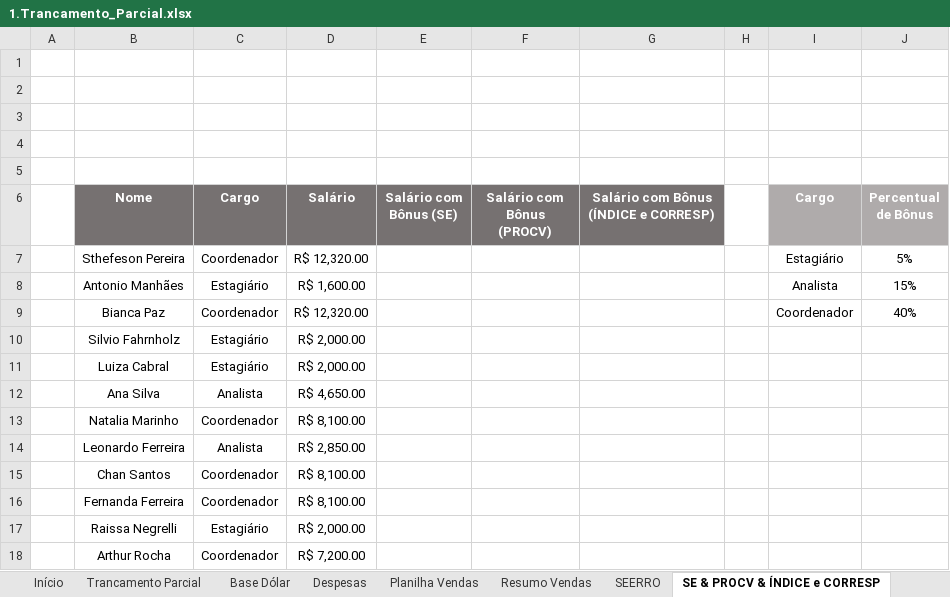
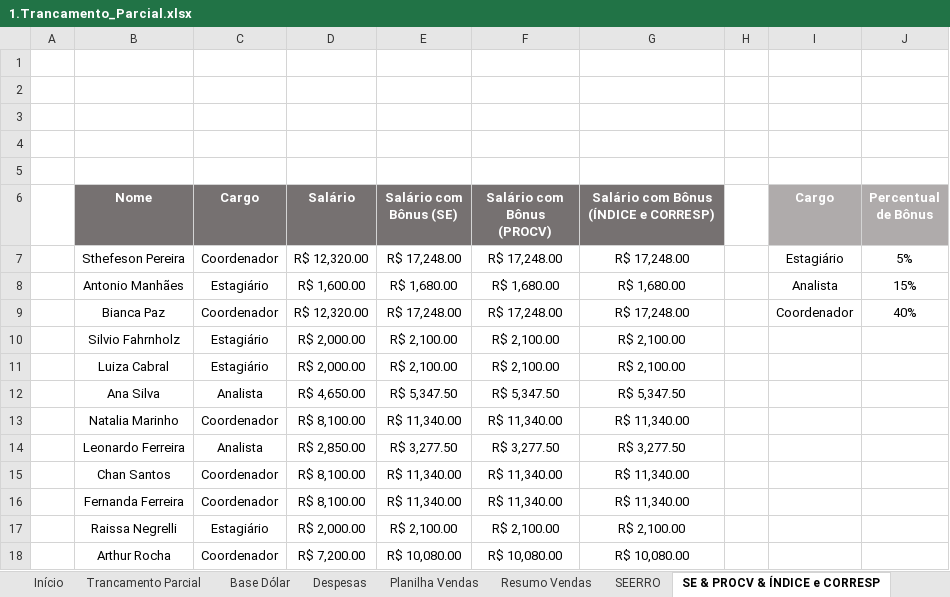
Before and after one commit to Filipeck/hashTagTreinamento, an Excel workbook: 2.Excel/hands-on/6.Funcoes_Mercado/14.Exercicios_finais/1.Trancamento_Parcial.xlsx, sheet SE & PROCV & ÍNDICE e CORRESP, drawn as a sheet; only a part is shown; values as stored, in another font and other column widths than the file's, no borders; charts and pictures not drawn; the diff covers the shown part only; the diff names each change by its address in the sheet, - before the commit and + after, or states it on an @@ line.

Commit message:
se, procv, indice+corresp

```diff
--- a/2.Excel/hands-on/6.Funcoes_Mercado/14.Exercicios_finais/1.Trancamento_Parcial.xlsx (sheet SE & PROCV & ÍNDICE e CORRESP)
+++ b/2.Excel/hands-on/6.Funcoes_Mercado/14.Exercicios_finais/1.Trancamento_Parcial.xlsx (sheet SE & PROCV & ÍNDICE e CORRESP)
-E7 (Salário com Bônus (SE)): (empty)
+E7 (Salário com Bônus (SE)): R$ 17,248.00
-F7 (Salário com Bônus (PROCV)): (empty)
+F7 (Salário com Bônus (PROCV)): R$ 17,248.00
-G7: (empty)
+G7: R$ 17,248.00
-E8 (Salário com Bônus (SE)): (empty)
+E8 (Salário com Bônus (SE)): R$ 1,680.00
-F8 (Salário com Bônus (PROCV)): (empty)
+F8 (Salário com Bônus (PROCV)): R$ 1,680.00
-G8: (empty)
+G8: R$ 1,680.00
-E9 (Salário com Bônus (SE)): (empty)
+E9 (Salário com Bônus (SE)): R$ 17,248.00
-F9 (Salário com Bônus (PROCV)): (empty)
+F9 (Salário com Bônus (PROCV)): R$ 17,248.00
-G9: (empty)
+G9: R$ 17,248.00
-E10:E11 (Salário com Bônus (SE)): (empty)
+E10:E11 (Salário com Bônus (SE)): R$ 2,100.00
-F10:F11 (Salário com Bônus (PROCV)): (empty)
+F10:F11 (Salário com Bônus (PROCV)): R$ 2,100.00
-G10:G11: (empty)
+G10:G11: R$ 2,100.00
-E12 (Salário com Bônus (SE)): (empty)
+E12 (Salário com Bônus (SE)): R$ 5,347.50
-F12 (Salário com Bônus (PROCV)): (empty)
+F12 (Salário com Bônus (PROCV)): R$ 5,347.50
-G12: (empty)
+G12: R$ 5,347.50
-E13 (Salário com Bônus (SE)): (empty)
+E13 (Salário com Bônus (SE)): R$ 11,340.00
-F13 (Salário com Bônus (PROCV)): (empty)
+F13 (Salário com Bônus (PROCV)): R$ 11,340.00
-G13: (empty)
+G13: R$ 11,340.00
-E14 (Salário com Bônus (SE)): (empty)
+E14 (Salário com Bônus (SE)): R$ 3,277.50
-F14 (Salário com Bônus (PROCV)): (empty)
+F14 (Salário com Bônus (PROCV)): R$ 3,277.50
-G14: (empty)
+G14: R$ 3,277.50
-E15:E16 (Salário com Bônus (SE)): (empty)
+E15:E16 (Salário com Bônus (SE)): R$ 11,340.00
-F15:F16 (Salário com Bônus (PROCV)): (empty)
+F15:F16 (Salário com Bônus (PROCV)): R$ 11,340.00
-G15:G16: (empty)
+G15:G16: R$ 11,340.00
-E17 (Salário com Bônus (SE)): (empty)
+E17 (Salário com Bônus (SE)): R$ 2,100.00
-F17 (Salário com Bônus (PROCV)): (empty)
+F17 (Salário com Bônus (PROCV)): R$ 2,100.00
-G17: (empty)
+G17: R$ 2,100.00
-E18 (Salário com Bônus (SE)): (empty)
+E18 (Salário com Bônus (SE)): R$ 10,080.00
-F18 (Salário com Bônus (PROCV)): (empty)
+F18 (Salário com Bônus (PROCV)): R$ 10,080.00
-G18: (empty)
+G18: R$ 10,080.00
```
Also changed, not shown: 57 edited cells elsewhere in this sheet.
